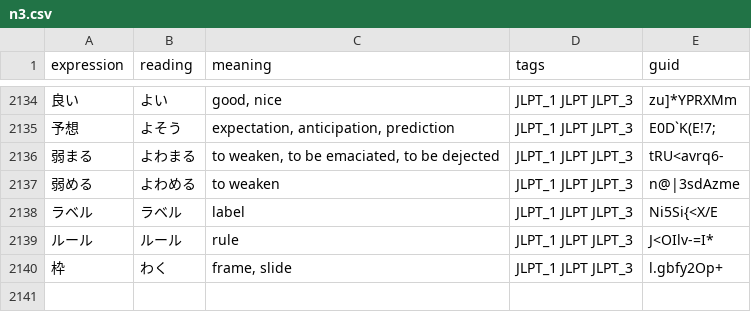
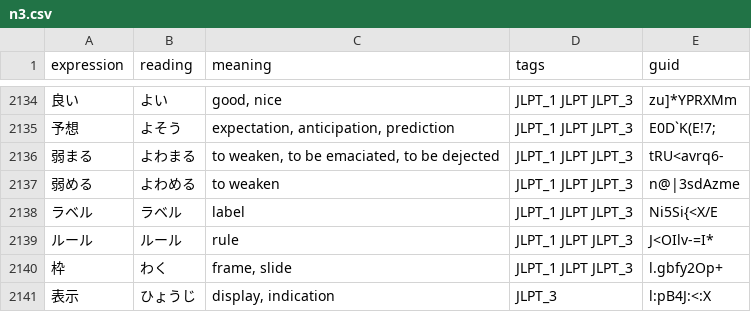
Before and after one commit to jamsinclair/open-anki-jlpt-decks, a CSV file: src/n3.csv, drawn as a sheet; only a part is shown, gaps mark what is left out.

Commit message:
feat: add "表示" to n3 vocab list

```diff
--- a/src/n3.csv
+++ b/src/n3.csv
@@ -2140 +2140,2 @@ expression,reading,meaning,tags,guid
 枠,わく,"frame, slide",JLPT_1 JLPT JLPT_3,l.gbfy2Op+
+表示,ひょうじ,"display, indication",JLPT_3,l:pB4J:<:X
```
